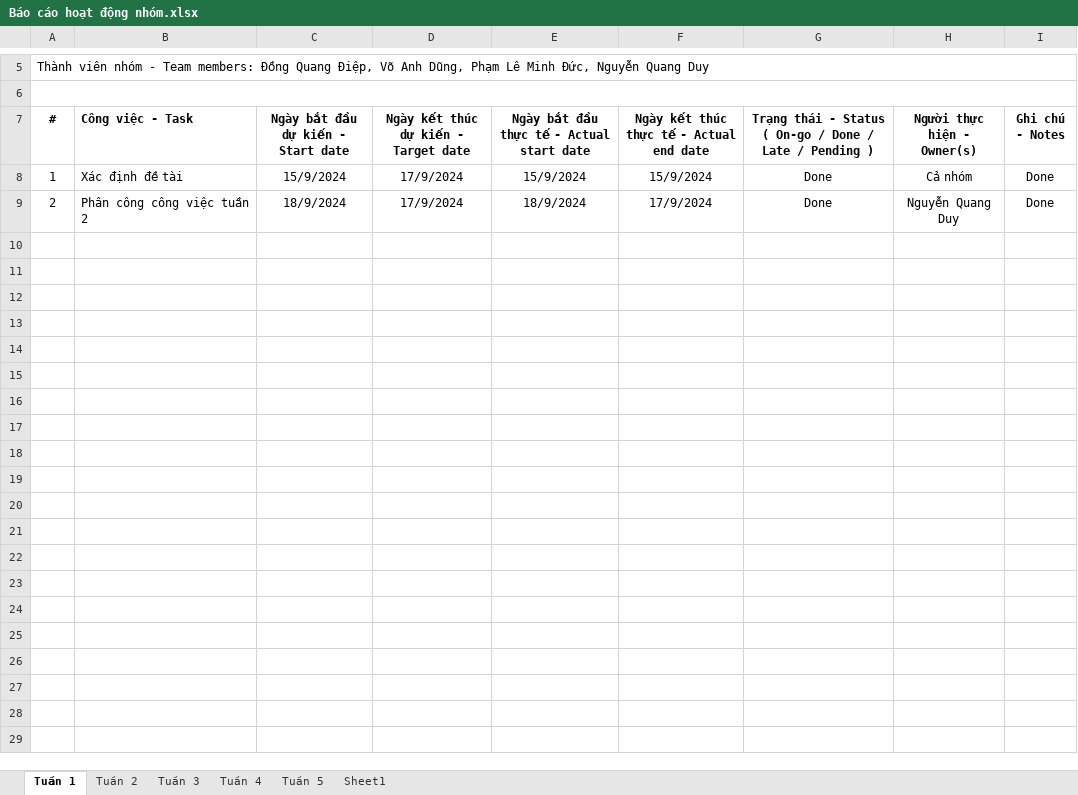
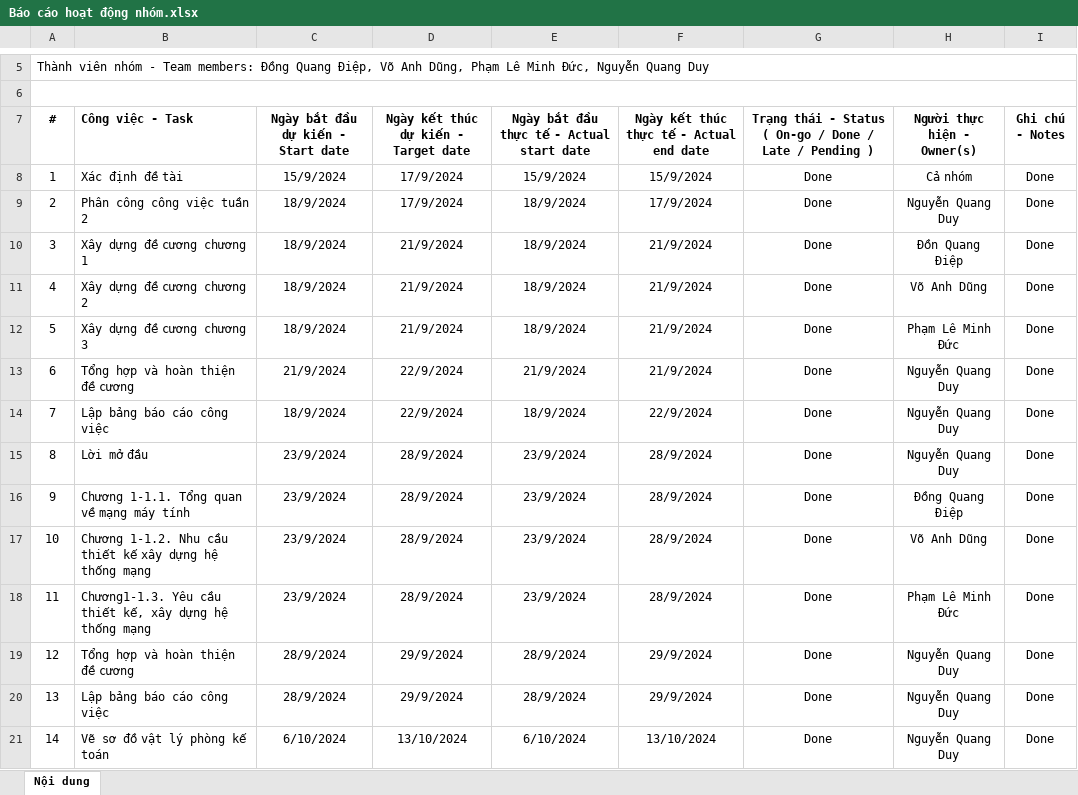
Before and after one commit to QuangDuy101/Thuc_Tap_SCN, an Excel workbook: Báo cáo hoạt động nhóm.xlsx, sheet Nội dung, drawn as a sheet; only a part is shown, gaps mark what is left out; values as stored, in another font and other column widths than the file's, no borders; the diff covers the shown part only; the diff names each change by its address in the sheet, - before the commit and + after, or states it on an @@ line.

```diff
--- a/Báo cáo hoạt động nhóm.xlsx (sheet Nội dung)
+++ b/Báo cáo hoạt động nhóm.xlsx (sheet Nội dung)
-sheet tab: Tuần 1
+sheet tab: Nội dung
-sheet tab: Tuần 2
-sheet tab: Tuần 3
-sheet tab: Tuần 4
-sheet tab: Tuần 5
-sheet tab: Sheet1
+row 10: 3 | Xây dựng đề cương chương 1 | 18/9/2024 | 21/9/2024 | 18/9/2024 | 21/9/2024 | Done | Đồn Quang Điệp | Done
+row 11: 4 | Xây dựng đề cương chương 2 | 18/9/2024 | 21/9/2024 | 18/9/2024 | 21/9/2024 | Done | Võ Anh Dũng | Done
+row 12: 5 | Xây dựng đề cương chương 3 | 18/9/2024 | 21/9/2024 | 18/9/2024 | 21/9/2024 | Done | Phạm Lê Minh Đức | Done
+row 13: 6 | Tổng hợp và hoàn thiện đề cương | 21/9/2024 | 22/9/2024 | 21/9/2024 | 21/9/2024 | Done | Nguyễn Quang Duy | Done
+row 14: 7 | Lập bảng báo cáo công việc | 18/9/2024 | 22/9/2024 | 18/9/2024 | 22/9/2024 | Done | Nguyễn Quang Duy | Done
+row 15: 8 | Lời mở đầu | 23/9/2024 | 28/9/2024 | 23/9/2024 | 28/9/2024 | Done | Nguyễn Quang Duy | Done
+row 16: 9 | Chương 1-1.1. Tổng quan về mạng máy tính | 23/9/2024 | 28/9/2024 | 23/9/2024 | 28/9/2024 | Done | Đồng Quang Điệp | Done
+row 17: 10 | Chương 1-1.2. Nhu cầu thiết kế xây dựng hệ thống mạng | 23/9/2024 | 28/9/2024 | 23/9/2024 | 28/9/2024 | Done | Võ Anh Dũng | Done
+row 18: 11 | Chương1-1.3. Yêu cầu thiết kế, xây dựng hệ thống mạng | 23/9/2024 | 28/9/2024 | 23/9/2024 | 28/9/2024 | Done | Phạm Lê Minh Đức | Done
+row 19: 12 | Tổng hợp và hoàn thiện đề cương | 28/9/2024 | 29/9/2024 | 28/9/2024 | 29/9/2024 | Done | Nguyễn Quang Duy | Done
+row 20: 13 | Lập bảng báo cáo công việc | 28/9/2024 | 29/9/2024 | 28/9/2024 | 29/9/2024 | Done | Nguyễn Quang Duy | Done
+row 21: 14 | Vẽ sơ đồ vật lý phòng kế toán | 6/10/2024 | 13/10/2024 | 6/10/2024 | 13/10/2024 | Done | Nguyễn Quang Duy | Done
```
Also changed, not shown: 11 added rows and 1 edited cell elsewhere in this sheet, Báo cáo họp nhóm.xlsx, 1 other file.
